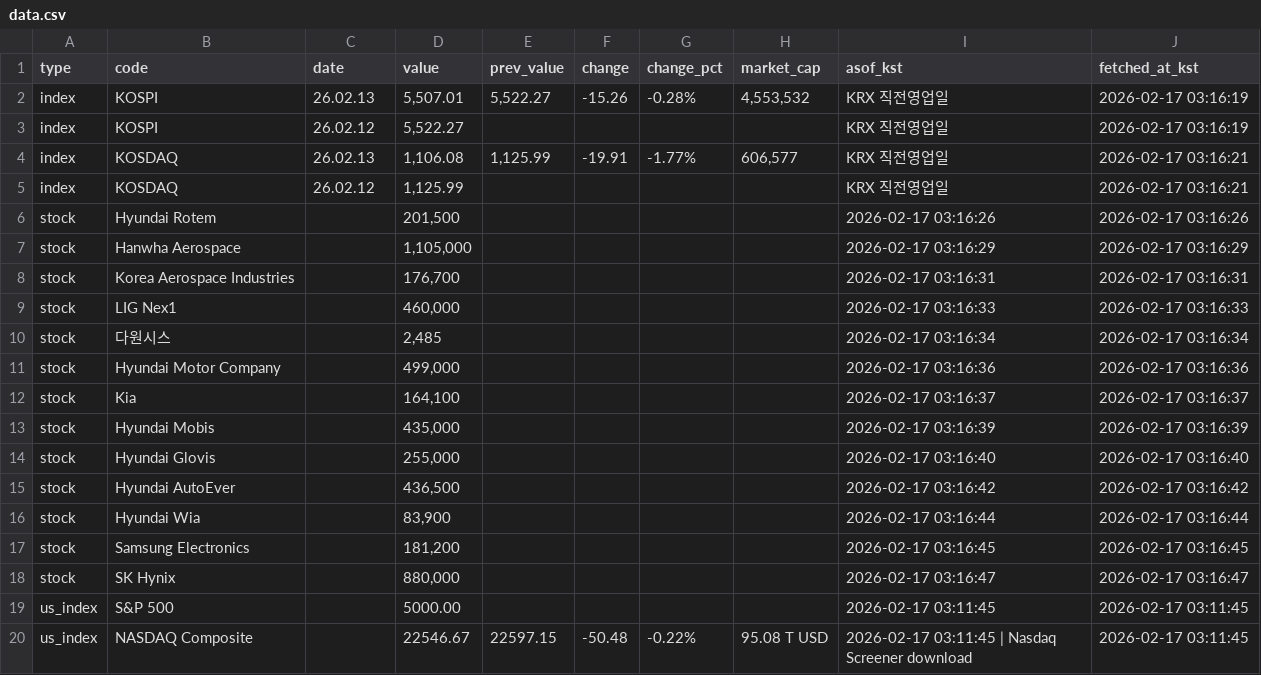
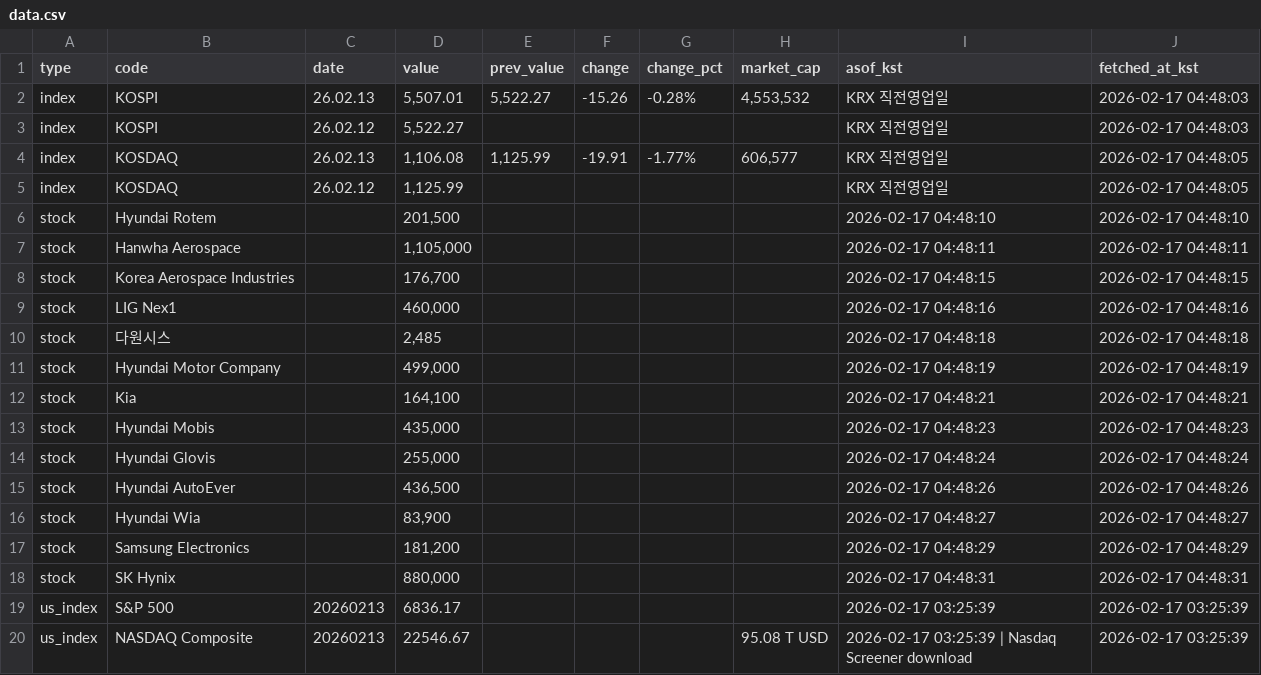
Before and after one commit to qwertytrewqwertyuiuytreqwertyu/market-dashboard, a CSV file: docs/data.csv, drawn as a sheet.

```diff
--- a/docs/data.csv
+++ b/docs/data.csv
@@ -1,20 +1,20 @@
 type,code,date,value,prev_value,change,change_pct,market_cap,asof_kst,fetched_at_kst
-index,KOSPI,26.02.13,"5,507.01","5,522.27",-15.26,-0.28%,"4,553,532",KRX 직전영업일,2026-02-17 03:16:19
-index,KOSPI,26.02.12,"5,522.27",,,,,KRX 직전영업일,2026-02-17 03:16:19
-index,KOSDAQ,26.02.13,"1,106.08","1,125.99",-19.91,-1.77%,"606,577",KRX 직전영업일,2026-02-17 03:16:21
-index,KOSDAQ,26.02.12,"1,125.99",,,,,KRX 직전영업일,2026-02-17 03:16:21
-stock,Hyundai Rotem,,"201,500",,,,,2026-02-17 03:16:26,2026-02-17 03:16:26
-stock,Hanwha Aerospace,,"1,105,000",,,,,2026-02-17 03:16:29,2026-02-17 03:16:29
-stock,Korea Aerospace Industries,,"176,700",,,,,2026-02-17 03:16:31,2026-02-17 03:16:31
-stock,LIG Nex1,,"460,000",,,,,2026-02-17 03:16:33,2026-02-17 03:16:33
-stock,다원시스,,"2,485",,,,,2026-02-17 03:16:34,2026-02-17 03:16:34
-stock,Hyundai Motor Company,,"499,000",,,,,2026-02-17 03:16:36,2026-02-17 03:16:36
-stock,Kia,,"164,100",,,,,2026-02-17 03:16:37,2026-02-17 03:16:37
-stock,Hyundai Mobis,,"435,000",,,,,2026-02-17 03:16:39,2026-02-17 03:16:39
-stock,Hyundai Glovis,,"255,000",,,,,2026-02-17 03:16:40,2026-02-17 03:16:40
-stock,Hyundai AutoEver,,"436,500",,,,,2026-02-17 03:16:42,2026-02-17 03:16:42
-stock,Hyundai Wia,,"83,900",,,,,2026-02-17 03:16:44,2026-02-17 03:16:44
-stock,Samsung Electronics,,"181,200",,,,,2026-02-17 03:16:45,2026-02-17 03:16:45
-stock,SK Hynix,,"880,000",,,,,2026-02-17 03:16:47,2026-02-17 03:16:47
-us_index,S&P 500,,5000.00,,,,,2026-02-17 03:11:45,2026-02-17 03:11:45
-us_index,NASDAQ Composite,,22546.67,22597.15,-50.48,-0.22%,95.08 T USD,2026-02-17 03:11:45 | Nasdaq Screener download,2026-02-17 03:11:45
+index,KOSPI,26.02.13,"5,507.01","5,522.27",-15.26,-0.28%,"4,553,532",KRX 직전영업일,2026-02-17 04:48:03
+index,KOSPI,26.02.12,"5,522.27",,,,,KRX 직전영업일,2026-02-17 04:48:03
+index,KOSDAQ,26.02.13,"1,106.08","1,125.99",-19.91,-1.77%,"606,577",KRX 직전영업일,2026-02-17 04:48:05
+index,KOSDAQ,26.02.12,"1,125.99",,,,,KRX 직전영업일,2026-02-17 04:48:05
+stock,Hyundai Rotem,,"201,500",,,,,2026-02-17 04:48:10,2026-02-17 04:48:10
+stock,Hanwha Aerospace,,"1,105,000",,,,,2026-02-17 04:48:11,2026-02-17 04:48:11
+stock,Korea Aerospace Industries,,"176,700",,,,,2026-02-17 04:48:15,2026-02-17 04:48:15
+stock,LIG Nex1,,"460,000",,,,,2026-02-17 04:48:16,2026-02-17 04:48:16
+stock,다원시스,,"2,485",,,,,2026-02-17 04:48:18,2026-02-17 04:48:18
+stock,Hyundai Motor Company,,"499,000",,,,,2026-02-17 04:48:19,2026-02-17 04:48:19
+stock,Kia,,"164,100",,,,,2026-02-17 04:48:21,2026-02-17 04:48:21
+stock,Hyundai Mobis,,"435,000",,,,,2026-02-17 04:48:23,2026-02-17 04:48:23
+stock,Hyundai Glovis,,"255,000",,,,,2026-02-17 04:48:24,2026-02-17 04:48:24
+stock,Hyundai AutoEver,,"436,500",,,,,2026-02-17 04:48:26,2026-02-17 04:48:26
+stock,Hyundai Wia,,"83,900",,,,,2026-02-17 04:48:27,2026-02-17 04:48:27
+stock,Samsung Electronics,,"181,200",,,,,2026-02-17 04:48:29,2026-02-17 04:48:29
+stock,SK Hynix,,"880,000",,,,,2026-02-17 04:48:31,2026-02-17 04:48:31
+us_index,S&P 500,20260213,6836.17,,,,,2026-02-17 03:25:39,2026-02-17 03:25:39
+us_index,NASDAQ Composite,20260213,22546.67,,,,95.08 T USD,2026-02-17 03:25:39 | Nasdaq Screener download,2026-02-17 03:25:39
```
Also changed, not shown: 1 other file.
